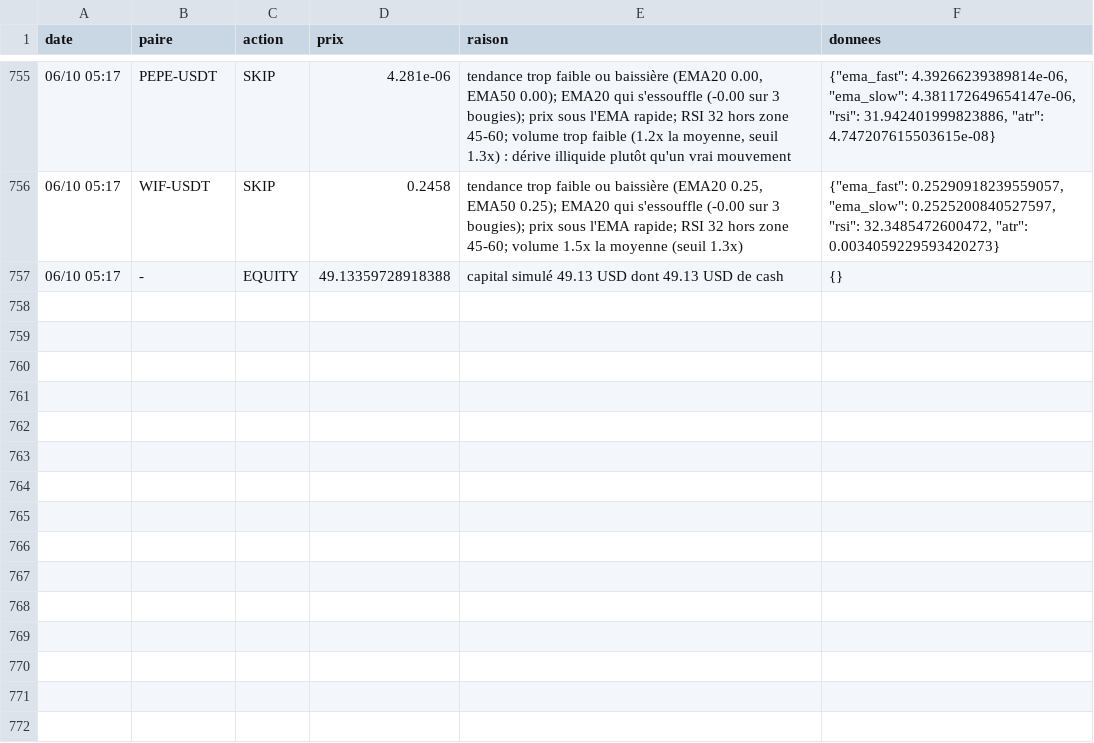
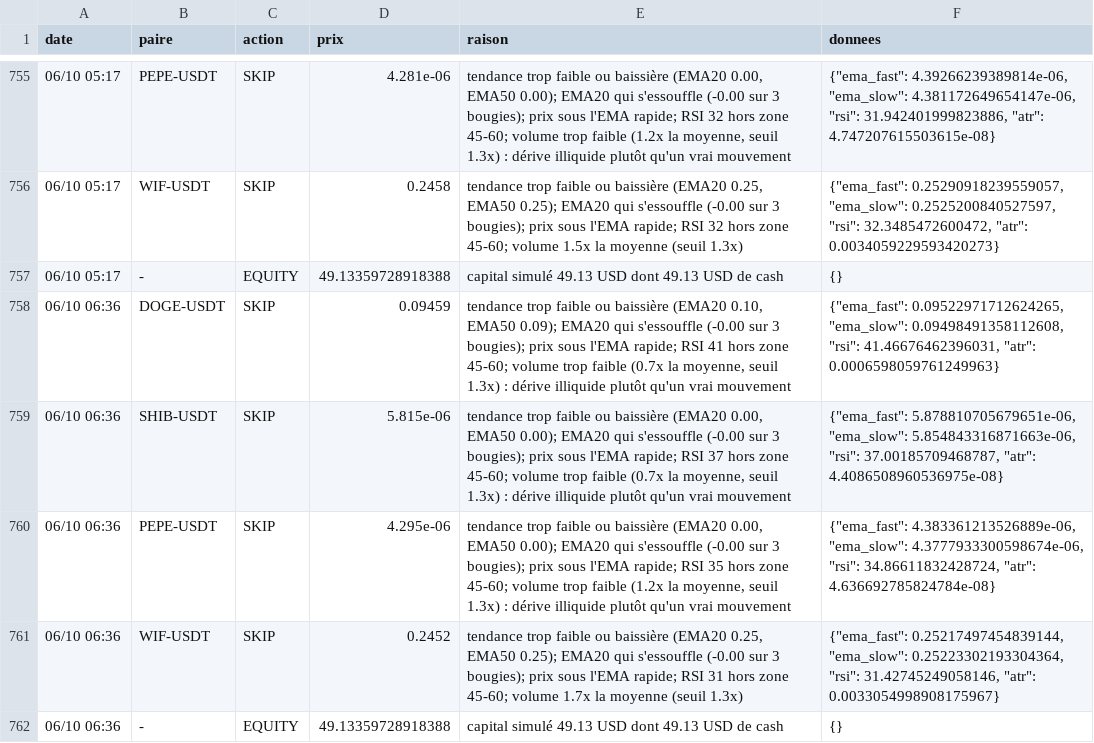
Before and after one commit to nftmooods/Public_App, a CSV file: KrakenPaperBot/data/decisions-memecoin.csv, drawn as a sheet; only a part is shown, gaps mark what is left out; the diff names each change by its address in the sheet, - before the commit and + after, or states it on an @@ line.

```diff
--- a/KrakenPaperBot/data/decisions-memecoin.csv
+++ b/KrakenPaperBot/data/decisions-memecoin.csv
+row 758: 06/10 06:36 | DOGE-USDT | SKIP | 0.09459 | tendance trop faible ou baissière (EMA20 0.10, EMA50 0.09); EMA20 qui s'essouffle (-0.00 sur 3 bougies); prix sous l'EMA rapide; RSI 41 hors zone 45-60; volume trop faible (0.7x la moyenne, seuil 1.3x) : dérive illiquide plutôt qu'un vrai mouvement | {"ema_fast": 0.09522971712624265, "ema_slow": 0.09498491358112608, "rsi": 41.46676462396031, "atr": 0.0006598059761249963}
+row 759: 06/10 06:36 | SHIB-USDT | SKIP | 5.815e-06 | tendance trop faible ou baissière (EMA20 0.00, EMA50 0.00); EMA20 qui s'essouffle (-0.00 sur 3 bougies); prix sous l'EMA rapide; RSI 37 hors zone 45-60; volume trop faible (0.7x la moyenne, seuil 1.3x) : dérive illiquide plutôt qu'un vrai mouvement | {"ema_fast": 5.878810705679651e-06, "ema_slow": 5.854843316871663e-06, "rsi": 37.00185709468787, "atr": 4.4086508960536975e-08}
+row 760: 06/10 06:36 | PEPE-USDT | SKIP | 4.295e-06 | tendance trop faible ou baissière (EMA20 0.00, EMA50 0.00); EMA20 qui s'essouffle (-0.00 sur 3 bougies); prix sous l'EMA rapide; RSI 35 hors zone 45-60; volume trop faible (1.2x la moyenne, seuil 1.3x) : dérive illiquide plutôt qu'un vrai mouvement | {"ema_fast": 4.383361213526889e-06, "ema_slow": 4.3777933300598674e-06, "rsi": 34.86611832428724, "atr": 4.636692785824784e-08}
+row 761: 06/10 06:36 | WIF-USDT | SKIP | 0.2452 | tendance trop faible ou baissière (EMA20 0.25, EMA50 0.25); EMA20 qui s'essouffle (-0.00 sur 3 bougies); prix sous l'EMA rapide; RSI 31 hors zone 45-60; volume 1.7x la moyenne (seuil 1.3x) | {"ema_fast": 0.25217497454839144, "ema_slow": 0.25223302193304364, "rsi": 31.42745249058146, "atr": 0.0033054998908175967}
+row 762: 06/10 06:36 | - | EQUITY | 49.13359728918388 | capital simulé 49.13 USD dont 49.13 USD de cash | {}
```
Also changed, not shown: KrakenPaperBot/data/decisions-accumulation.csv, KrakenPaperBot/data/decisions-agressif.csv, 6 other files.
